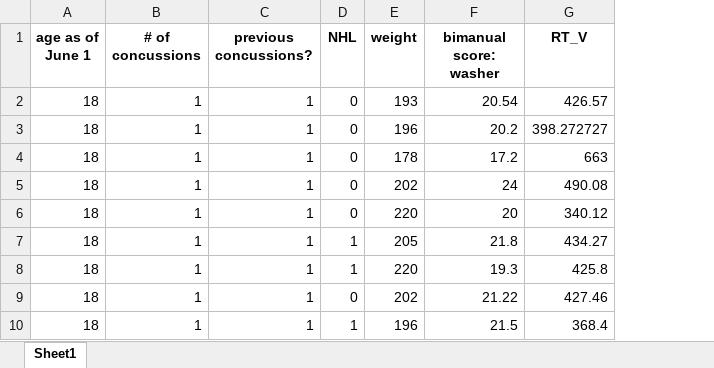
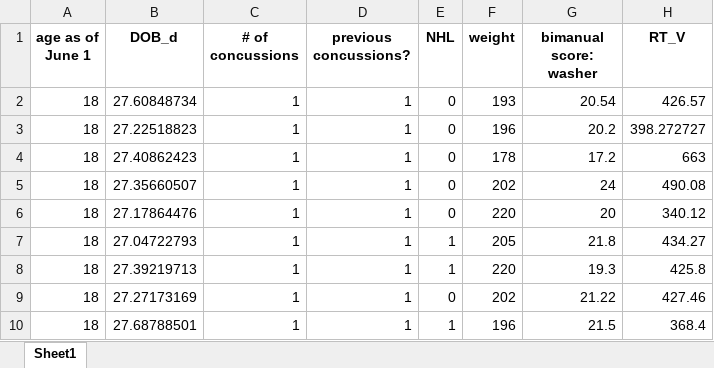
Before and after one commit to michaelmoschitto/Concussions-and-Athletic-Performance, an Excel workbook: data/cleaned_data_test.xlsx, sheet Sheet1, drawn as a sheet; only a part is shown; values as stored, in another font and other column widths than the file's, no borders; the diff names each change by its address in the sheet, - before the commit and + after, or states it on an @@ line.

Commit message:
calculated age from DOB to June 1 2021

```diff
--- a/data/cleaned_data_test.xlsx (sheet Sheet1)
+++ b/data/cleaned_data_test.xlsx (sheet Sheet1)
+column B (DOB_d), rows 2-10: 27.60848734 | 27.22518823 | 27.40862423 | 27.35660507 | 27.17864476 | 27.04722793 | 27.39219713 | 27.27173169 | 27.68788501
```
Also changed, not shown: data/cleaned_data_matlab_NHL.xlsx, 7 other files.
